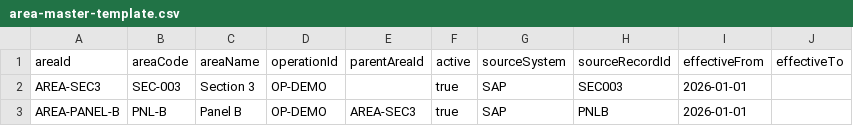
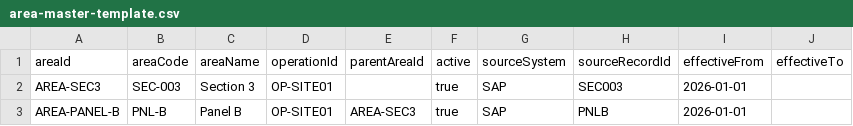
Before and after one commit to VusileSani/InteliMine, a CSV file: data/area-master-template.csv, drawn as a sheet.

Commit message:
Release InteliMine v2.1 industrial operations UI

```diff
--- a/data/area-master-template.csv
+++ b/data/area-master-template.csv
@@ -1,3 +1,3 @@
 areaId,areaCode,areaName,operationId,parentAreaId,active,sourceSystem,sourceRecordId,effectiveFrom,effectiveTo
-AREA-SEC3,SEC-003,Section 3,OP-DEMO,,true,SAP,SEC003,2026-01-01,
-AREA-PANEL-B,PNL-B,Panel B,OP-DEMO,AREA-SEC3,true,SAP,PNLB,2026-01-01,
+AREA-SEC3,SEC-003,Section 3,OP-SITE01,,true,SAP,SEC003,2026-01-01,
+AREA-PANEL-B,PNL-B,Panel B,OP-SITE01,AREA-SEC3,true,SAP,PNLB,2026-01-01,
```
Also changed, not shown: data/employee-master-template.csv, data/issue-fact-template.csv, 27 other files.
